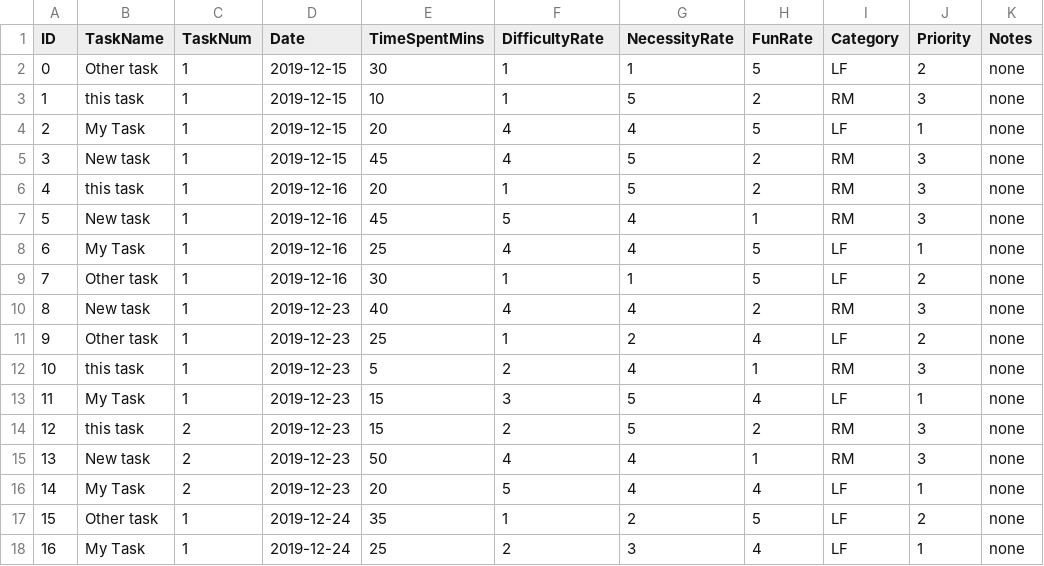
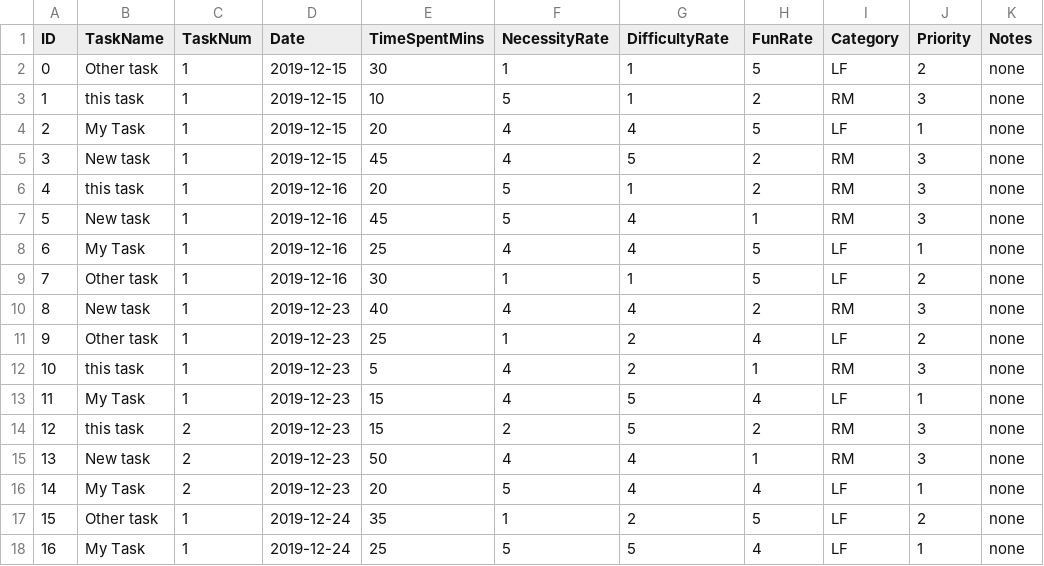
Before and after one commit to ekkennon/Chore-Guide, a CSV file: taskData.csv, drawn as a sheet.

```diff
--- a/taskData.csv
+++ b/taskData.csv
@@ -1,7 +1,7 @@
-ID,TaskName,TaskNum,Date,TimeSpentMins,DifficultyRate,NecessityRate,FunRate,Category,Priority,Notes
+ID,TaskName,TaskNum,Date,TimeSpentMins,NecessityRate,DifficultyRate,FunRate,Category,Priority,Notes
 0,Other task,1,2019-12-15,30,1,1,5,LF,2,none
-1,this task,1,2019-12-15,10,1,5,2,RM,3,none
+1,this task,1,2019-12-15,10,5,1,2,RM,3,none
 2,My Task,1,2019-12-15,20,4,4,5,LF,1,none
 3,New task,1,2019-12-15,45,4,5,2,RM,3,none
-4,this task,1,2019-12-16,20,1,5,2,RM,3,none
+4,this task,1,2019-12-16,20,5,1,2,RM,3,none
 5,New task,1,2019-12-16,45,5,4,1,RM,3,none
@@ -11,4 +11,4 @@ ID,TaskName,TaskNum,Date,TimeSpentMins,DifficultyRate,NecessityRate,FunRate,Cate
 9,Other task,1,2019-12-23,25,1,2,4,LF,2,none
-10,this task,1,2019-12-23,5,2,4,1,RM,3,none
-11,My Task,1,2019-12-23,15,3,5,4,LF,1,none
+10,this task,1,2019-12-23,5,4,2,1,RM,3,none
+11,My Task,1,2019-12-23,15,4,5,4,LF,1,none
 12,this task,2,2019-12-23,15,2,5,2,RM,3,none
@@ -17,2 +17,2 @@ ID,TaskName,TaskNum,Date,TimeSpentMins,DifficultyRate,NecessityRate,FunRate,Cate
 15,Other task,1,2019-12-24,35,1,2,5,LF,2,none
-16,My Task,1,2019-12-24,25,2,3,4,LF,1,none
+16,My Task,1,2019-12-24,25,5,5,4,LF,1,none
```
Also changed, not shown: choreTypes.csv, 8 other files.
